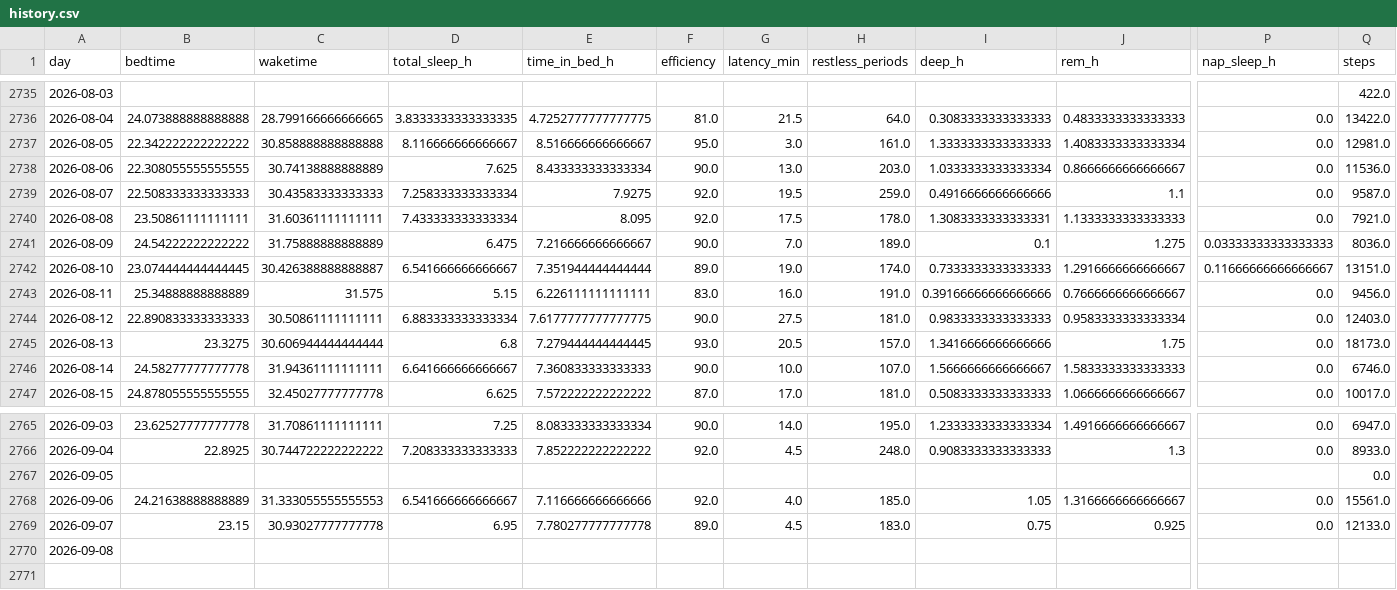
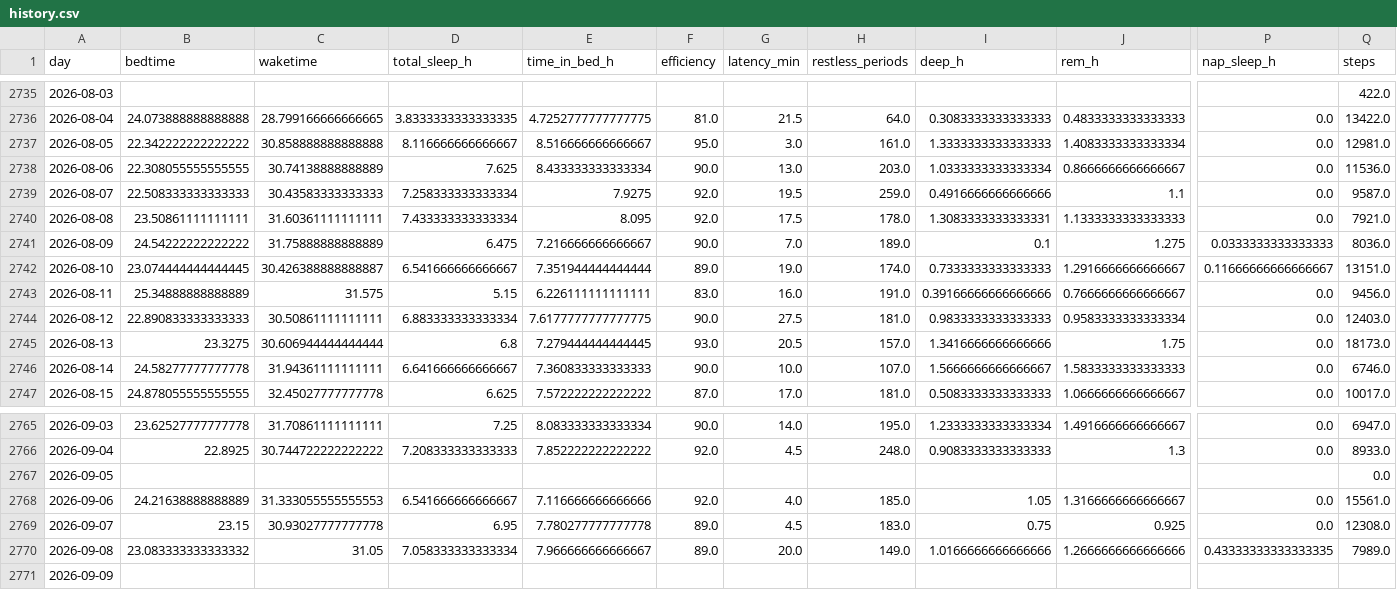
Before and after one commit to petedilworth/health-tracker, a CSV file: data/history.csv, drawn as a sheet; only a part is shown, gaps mark what is left out; rows hold the shown columns only; the diff covers the shown part only; the diff names each change by its address in the sheet, - before the commit and + after, or states it on an @@ line.

```diff
--- a/data/history.csv
+++ b/data/history.csv
-P2741 (nap_sleep_h): 0.03333333333333333
+P2741 (nap_sleep_h): 0.0333333333333333
-Q2769 (steps): 12133.0
+Q2769 (steps): 12308.0
-B2770 (bedtime): (empty)
+B2770 (bedtime): 23.083333333333332
-C2770 (waketime): (empty)
+C2770 (waketime): 31.05
-D2770 (total_sleep_h): (empty)
+D2770 (total_sleep_h): 7.058333333333334
-E2770 (time_in_bed_h): (empty)
+E2770 (time_in_bed_h): 7.966666666666667
-F2770 (efficiency): (empty)
+F2770 (efficiency): 89.0
-G2770 (latency_min): (empty)
+G2770 (latency_min): 20.0
-H2770 (restless_periods): (empty)
+H2770 (restless_periods): 149.0
-I2770 (deep_h): (empty)
+I2770 (deep_h): 1.0166666666666666
-J2770 (rem_h): (empty)
+J2770 (rem_h): 1.2666666666666666
-P2770 (nap_sleep_h): (empty)
+P2770 (nap_sleep_h): 0.43333333333333335
-Q2770 (steps): (empty)
+Q2770 (steps): 7989.0
+row 2771: 2026-09-09
```
Also changed, not shown: 5 edited cells elsewhere in this file, 27 other files.
